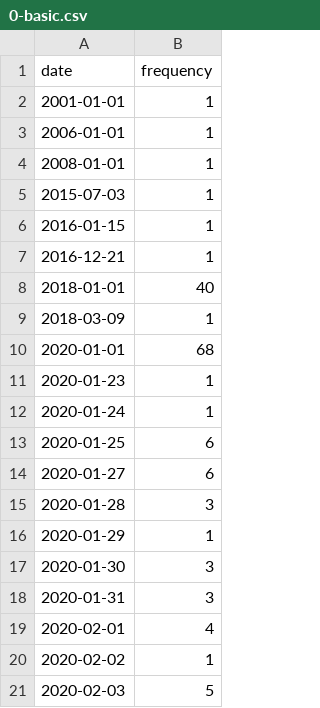
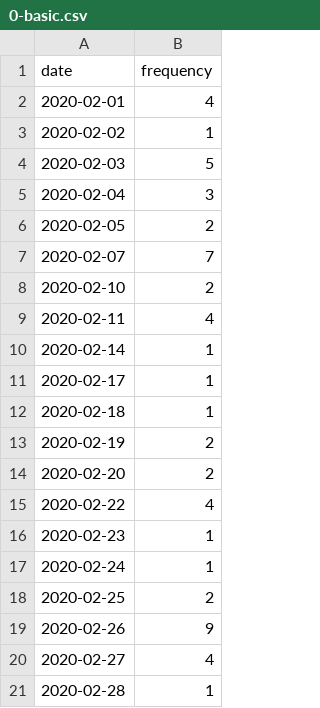
Before and after one commit to Bistard/Big-Data-Challenge, a CSV file: dev/fake_news/0-basic.csv, drawn as a sheet; only a part is shown; the shorter side is filled out with more unchanged rows; the diff names each change by its address in the sheet, - before the commit and + after, or states it on an @@ line.

Commit message:
remove few data

```diff
--- a/dev/fake_news/0-basic.csv
+++ b/dev/fake_news/0-basic.csv
-row 2: 2001-01-01 | 1
-row 3: 2006-01-01 | 1
-row 4: 2008-01-01 | 1
-row 5: 2015-07-03 | 1
-row 6: 2016-01-15 | 1
-row 7: 2016-12-21 | 1
-row 8: 2018-01-01 | 40
-row 9: 2018-03-09 | 1
-row 10: 2020-01-01 | 68
-row 11: 2020-01-23 | 1
-row 12: 2020-01-24 | 1
-row 13: 2020-01-25 | 6
-row 14: 2020-01-27 | 6
-row 15: 2020-01-28 | 3
-row 16: 2020-01-29 | 1
-row 17: 2020-01-30 | 3
-row 18: 2020-01-31 | 3
```
Also changed, not shown: 2 other files.
